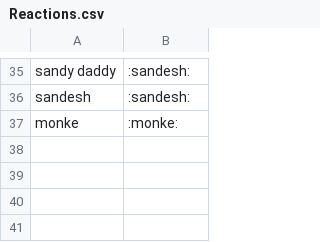
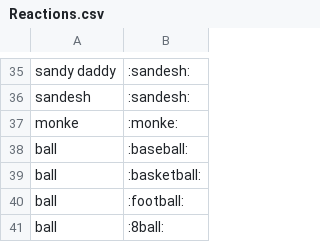
Before and after one commit to dragnilar/DiscordGameBot, a CSV file: AutomoderatorGameBot/Csv/Reactions.csv, drawn as a sheet; only a part is shown, gaps mark what is left out.

```diff
--- a/AutomoderatorGameBot/Csv/Reactions.csv
+++ b/AutomoderatorGameBot/Csv/Reactions.csv
@@ -37 +37,5 @@ sandesh,:sandesh:
 monke,:monke:
+ball,:baseball:
+ball,:basketball:
+ball,:football:
+ball,:8ball:
```
Also changed, not shown: AutomoderatorGameBot/Csv/CopyPasta.csv, 1 other file.
